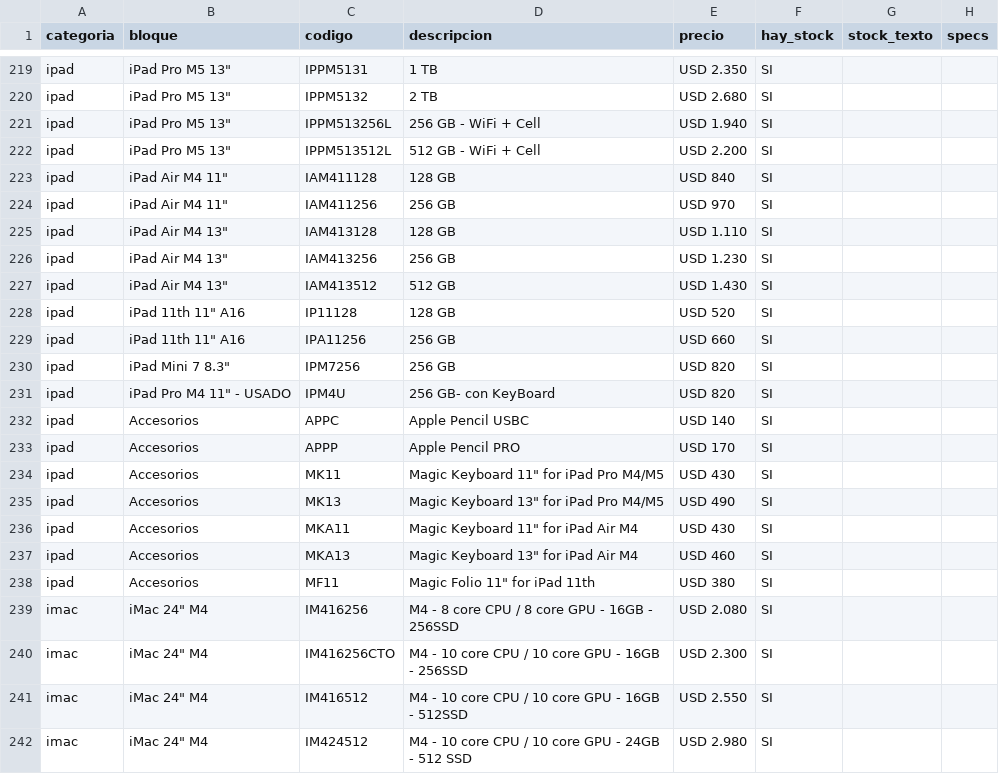
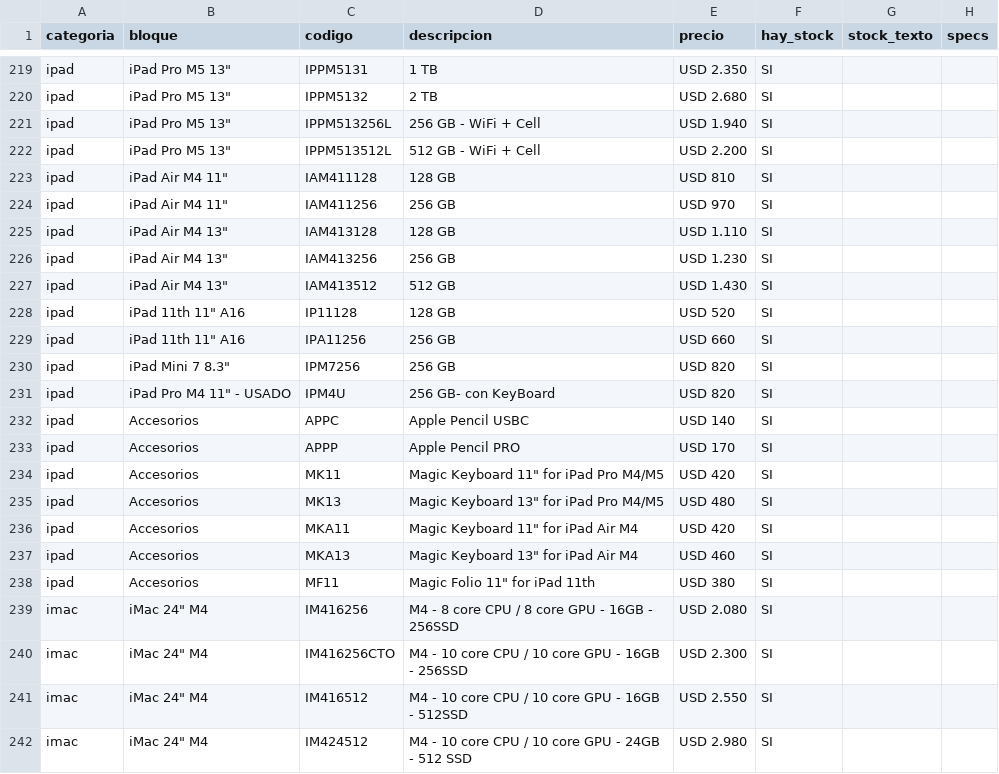
Before and after one commit to tptecno/catalogo, a CSV file: sync.csv, drawn as a sheet; only a part is shown, gaps mark what is left out.

Commit message:
Actualización de precios 19/10/2026 17:26

```diff
--- a/sync.csv
+++ b/sync.csv
@@ -222,3 +222,3 @@ ipad,"iPad Pro M5 13""",IPPM513256L,256 GB - WiFi + Cell,USD 1.940,SI,,
 ipad,"iPad Pro M5 13""",IPPM513512L,512 GB - WiFi + Cell,USD 2.200,SI,,
-ipad,"iPad Air M4 11""",IAM411128,128 GB,USD 840,SI,,
+ipad,"iPad Air M4 11""",IAM411128,128 GB,USD 810,SI,,
 ipad,"iPad Air M4 11""",IAM411256,256 GB,USD 970,SI,,
@@ -233,5 +233,5 @@ ipad,Accesorios,APPC,Apple Pencil USBC,USD 140,SI,,
 ipad,Accesorios,APPP,Apple Pencil PRO,USD 170,SI,,
-ipad,Accesorios,MK11,"Magic Keyboard 11"" for iPad Pro M4/M5",USD 430,SI,,
-ipad,Accesorios,MK13,"Magic Keyboard 13"" for iPad Pro M4/M5",USD 490,SI,,
-ipad,Accesorios,MKA11,"Magic Keyboard 11"" for iPad Air M4",USD 430,SI,,
+ipad,Accesorios,MK11,"Magic Keyboard 11"" for iPad Pro M4/M5",USD 420,SI,,
+ipad,Accesorios,MK13,"Magic Keyboard 13"" for iPad Pro M4/M5",USD 480,SI,,
+ipad,Accesorios,MKA11,"Magic Keyboard 11"" for iPad Air M4",USD 420,SI,,
 ipad,Accesorios,MKA13,"Magic Keyboard 13"" for iPad Air M4",USD 460,SI,,
```
Also changed, not shown: 4 other files.
